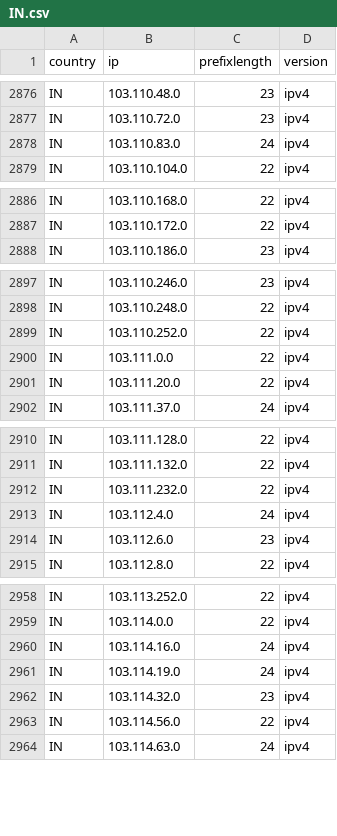
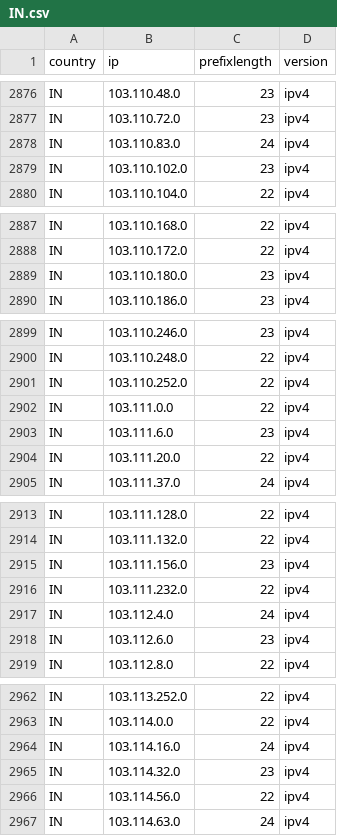
Before and after one commit to HotCakeX/Official-IANA-IP-blocks, a CSV file: CSV/IPV4/IN.csv, drawn as a sheet; only a part is shown, gaps mark what is left out; removed rows and columns are numbered as before the commit, all else as after; the diff names each change by its address in the sheet, - before the commit and + after, or states it on an @@ line.

```diff
--- a/CSV/IPV4/IN.csv
+++ b/CSV/IPV4/IN.csv
+row 2879: IN | 103.110.102.0 | 23 | ipv4
+row 2889: IN | 103.110.180.0 | 23 | ipv4
+row 2903: IN | 103.111.6.0 | 23 | ipv4
+row 2915: IN | 103.111.156.0 | 23 | ipv4
-row 2961: IN | 103.114.19.0 | 24 | ipv4
```
Also changed, not shown: CSV/IPV4/ID.csv, CSV/IPV4/JP.csv, 44 other files.
